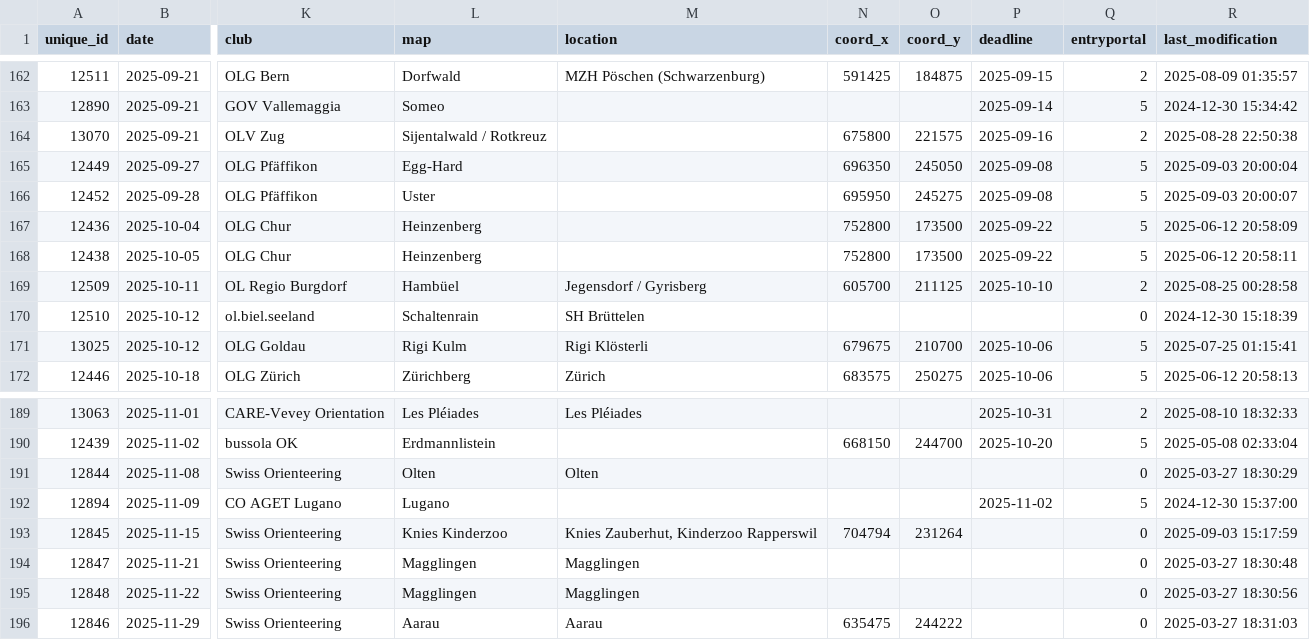
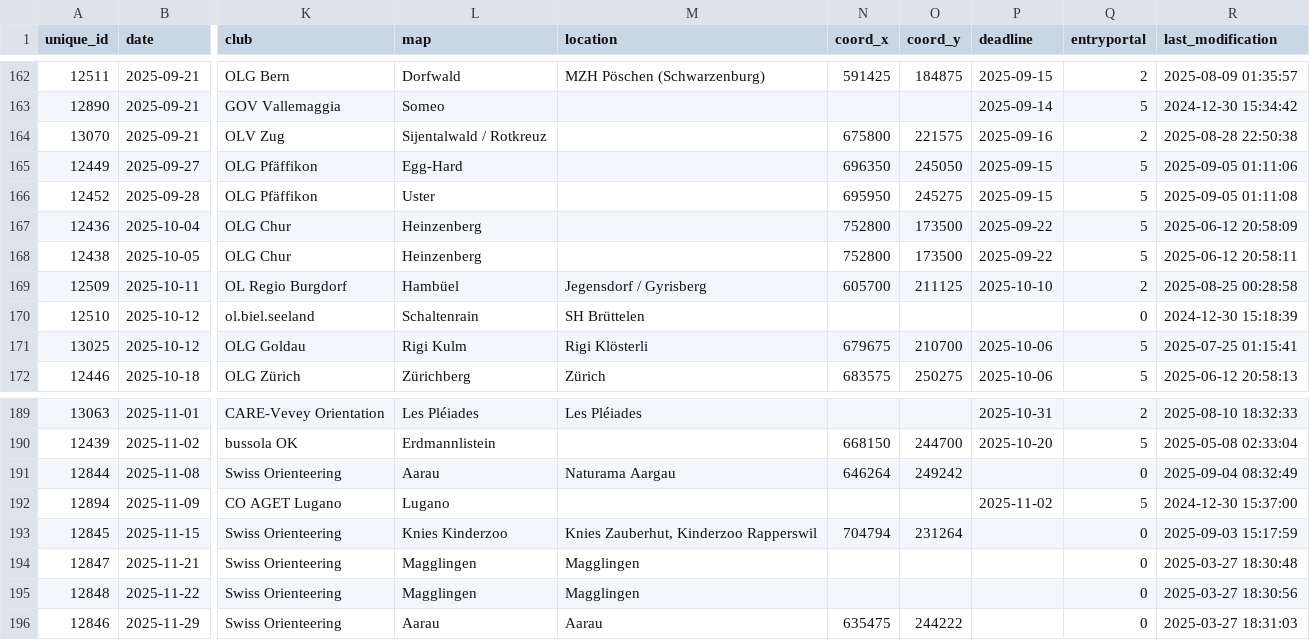
Before and after one commit to fabianHueni/swiss-orienteering-events, a CSV file: public/data/events-2025.csv, drawn as a sheet; only a part is shown, gaps mark what is left out; the diff names each change by its address in the sheet, - before the commit and + after, or states it on an @@ line.

```diff
--- a/public/data/events-2025.csv
+++ b/public/data/events-2025.csv
-P165:P166 (deadline): 2025-09-08
+P165:P166 (deadline): 2025-09-15
-R165 (last_modification): 2025-09-03 20:00:04
+R165 (last_modification): 2025-09-05 01:11:06
-R166 (last_modification): 2025-09-03 20:00:07
+R166 (last_modification): 2025-09-05 01:11:08
-L191 (map): Olten
+L191 (map): Aarau
-M191 (location): Olten
+M191 (location): Naturama Aargau
-N191 (coord_x): (empty)
+N191 (coord_x): 646264
-O191 (coord_y): (empty)
+O191 (coord_y): 249242
-R191 (last_modification): 2025-03-27 18:30:29
+R191 (last_modification): 2025-09-04 08:32:49
```
Also changed, not shown: public/data/events-2026.csv.
